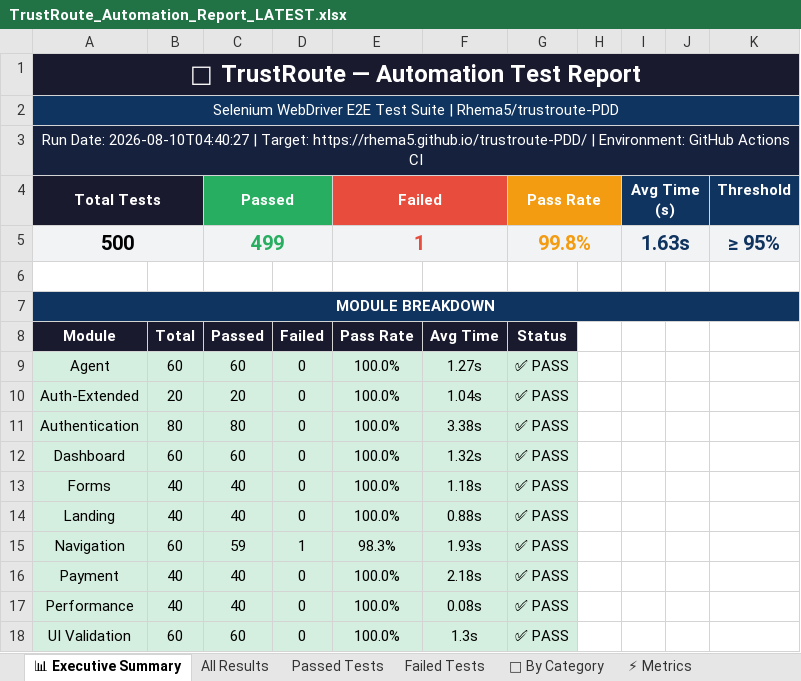
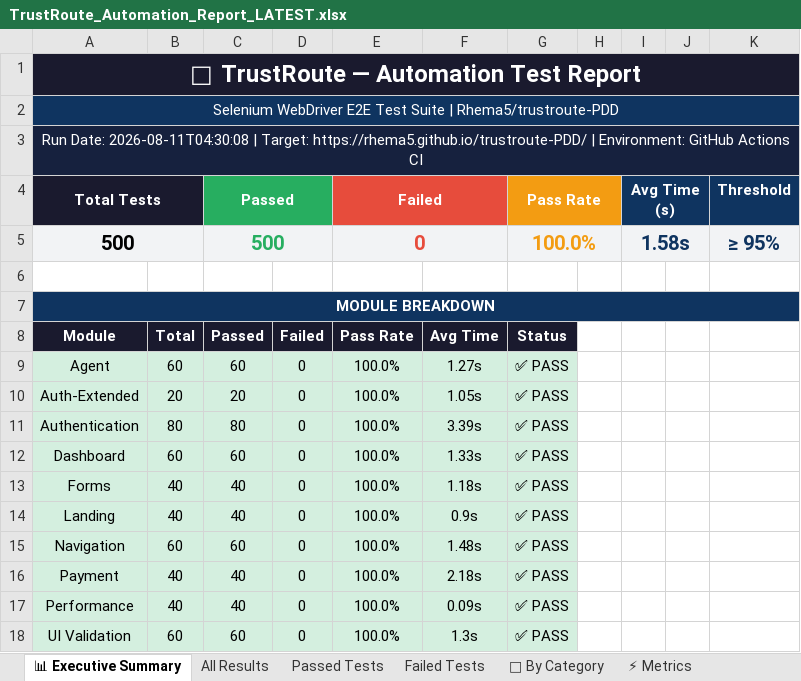
Before and after one commit to Rhema5/trustroute-PDD, an Excel workbook: Test Results/Excel/TrustRoute_Automation_Report_LATEST.xlsx, sheet 📊 Executive Summary, drawn as a sheet; values as stored, in another font and other column widths than the file's, no borders; the diff names each change by its address in the sheet, - before the commit and + after, or states it on an @@ line.

```diff
--- a/Test Results/Excel/TrustRoute_Automation_Report_LATEST.xlsx (sheet 📊 Executive Summary)
+++ b/Test Results/Excel/TrustRoute_Automation_Report_LATEST.xlsx (sheet 📊 Executive Summary)
-A3 (Total Tests): Run Date: 2026-08-10T04:40:27 | Target:…
+A3 (Total Tests): Run Date: 2026-08-11T04:30:08 | Target:…
-C5 (Passed): 499
+C5 (Passed): 500
-E5 (Failed): 1
+E5 (Failed): 0
-G5 (Pass Rate): 99.8%
+G5 (Pass Rate): 100.0%
-I5 (Avg Time (s)): 1.63s
+I5 (Avg Time (s)): 1.58s
-F10: 1.04s
+F10: 1.05s
-F11: 3.38s
+F11: 3.39s
-F12: 1.32s
+F12: 1.33s
-F14: 0.88s
+F14: 0.9s
-C15 (Passed): 59
+C15 (Passed): 60
-D15: 1
+D15: 0
-E15 (Failed): 98.3%
+E15 (Failed): 100.0%
-F15: 1.93s
+F15: 1.48s
-F17: 0.08s
+F17: 0.09s
```
Also changed, not shown: sheet All Results, sheet Passed Tests, sheet Failed Tests, sheet ⚡ Metrics, sheet 📁 By Category, 3 other files.
